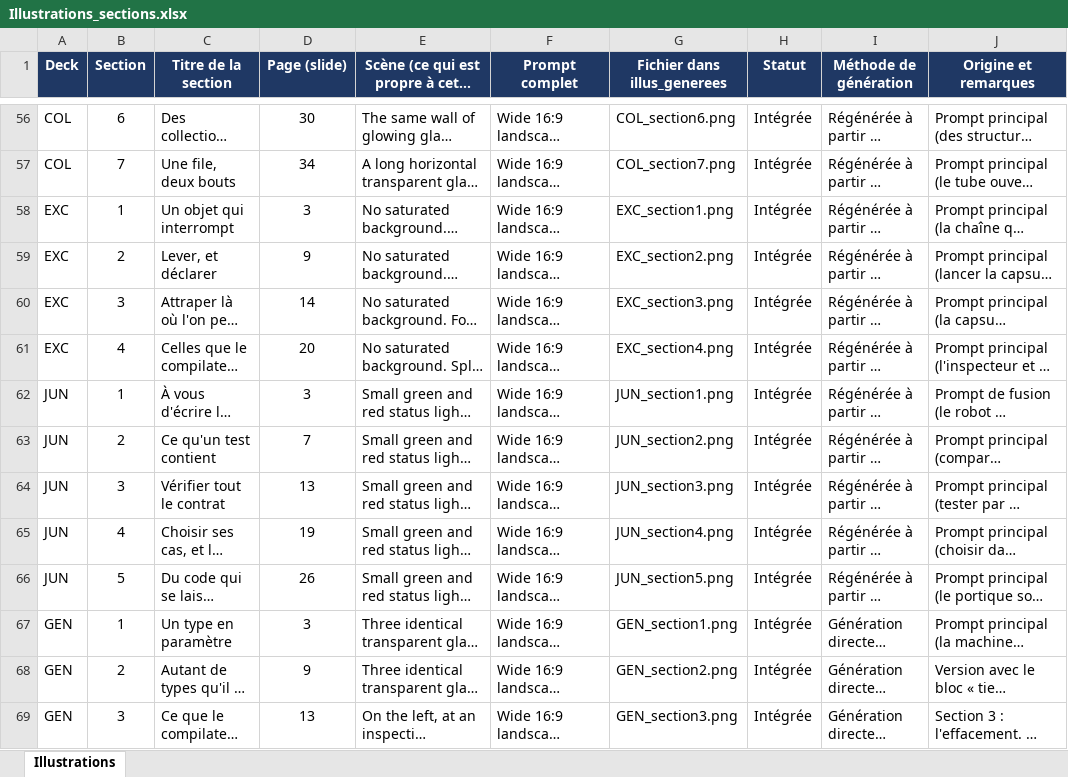
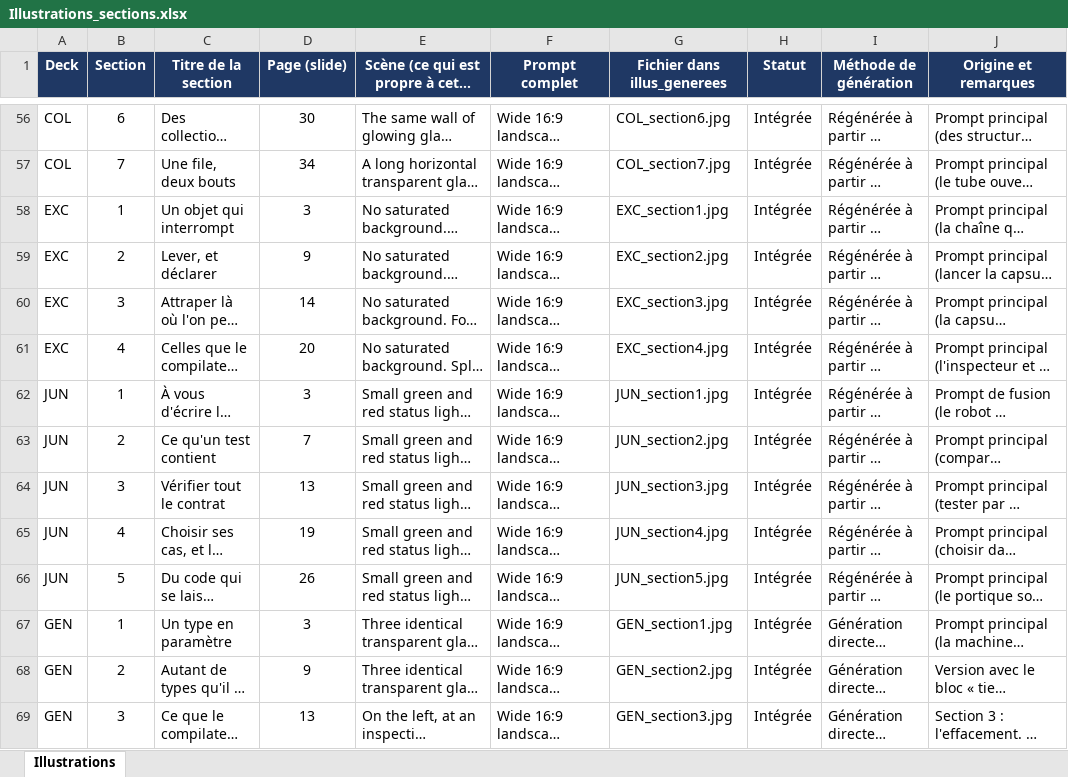
Before and after one commit to ferrantbe/ExercicesJavaClaude, an Excel workbook: _illustrations/illus_generees/Illustrations_sections.xlsx, sheet Illustrations, drawn as a sheet; only a part is shown, gaps mark what is left out; long unchanged cells end in …; values as stored, in another font and other column widths than the file's, no borders; the diff covers the shown part only; the diff names each change by its address in the sheet, - before the commit and + after, or states it on an @@ line.

```diff
--- a/_illustrations/illus_generees/Illustrations_sections.xlsx (sheet Illustrations)
+++ b/_illustrations/illus_generees/Illustrations_sections.xlsx (sheet Illustrations)
-G56 (Fichier dans illus_generees): COL_section6.png
+G56 (Fichier dans illus_generees): COL_section6.jpg
-G57 (Fichier dans illus_generees): COL_section7.png
+G57 (Fichier dans illus_generees): COL_section7.jpg
-G58 (Fichier dans illus_generees): EXC_section1.png
+G58 (Fichier dans illus_generees): EXC_section1.jpg
-G59 (Fichier dans illus_generees): EXC_section2.png
+G59 (Fichier dans illus_generees): EXC_section2.jpg
-G60 (Fichier dans illus_generees): EXC_section3.png
+G60 (Fichier dans illus_generees): EXC_section3.jpg
-G61 (Fichier dans illus_generees): EXC_section4.png
+G61 (Fichier dans illus_generees): EXC_section4.jpg
-G62 (Fichier dans illus_generees): JUN_section1.png
+G62 (Fichier dans illus_generees): JUN_section1.jpg
-G63 (Fichier dans illus_generees): JUN_section2.png
+G63 (Fichier dans illus_generees): JUN_section2.jpg
-G64 (Fichier dans illus_generees): JUN_section3.png
+G64 (Fichier dans illus_generees): JUN_section3.jpg
-G65 (Fichier dans illus_generees): JUN_section4.png
+G65 (Fichier dans illus_generees): JUN_section4.jpg
-G66 (Fichier dans illus_generees): JUN_section5.png
+G66 (Fichier dans illus_generees): JUN_section5.jpg
-G67 (Fichier dans illus_generees): GEN_section1.png
+G67 (Fichier dans illus_generees): GEN_section1.jpg
-G68 (Fichier dans illus_generees): GEN_section2.png
+G68 (Fichier dans illus_generees): GEN_section2.jpg
-G69 (Fichier dans illus_generees): GEN_section3.png
+G69 (Fichier dans illus_generees): GEN_section3.jpg
```
Also changed, not shown: 73 edited cells elsewhere in this sheet, 15 other files.
